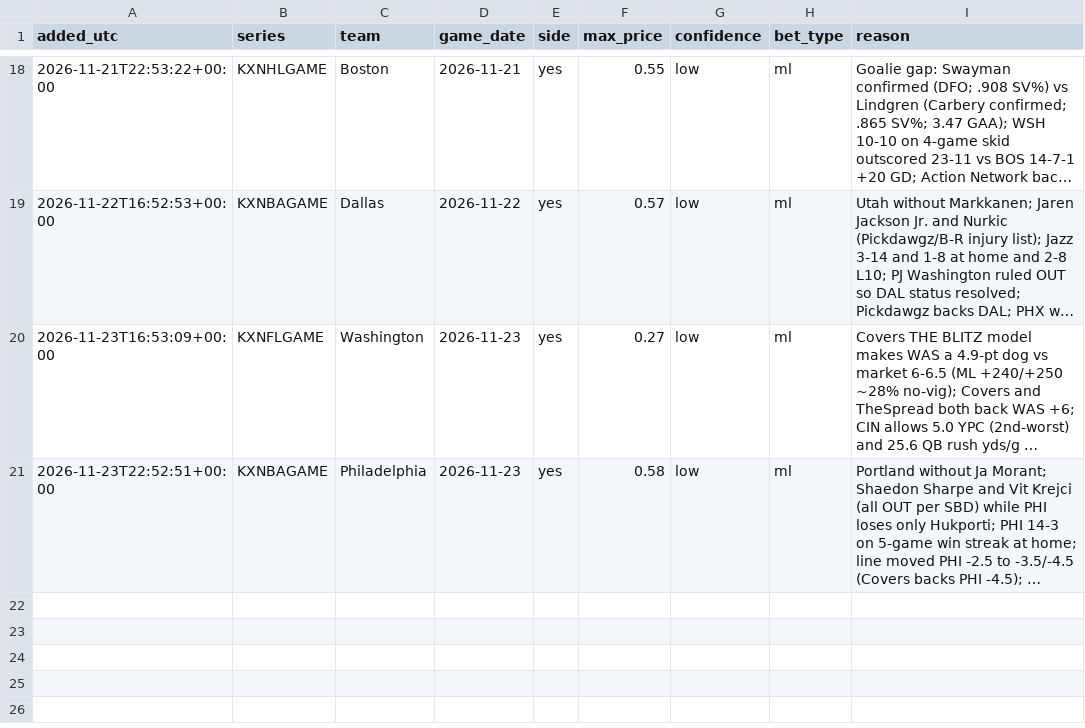
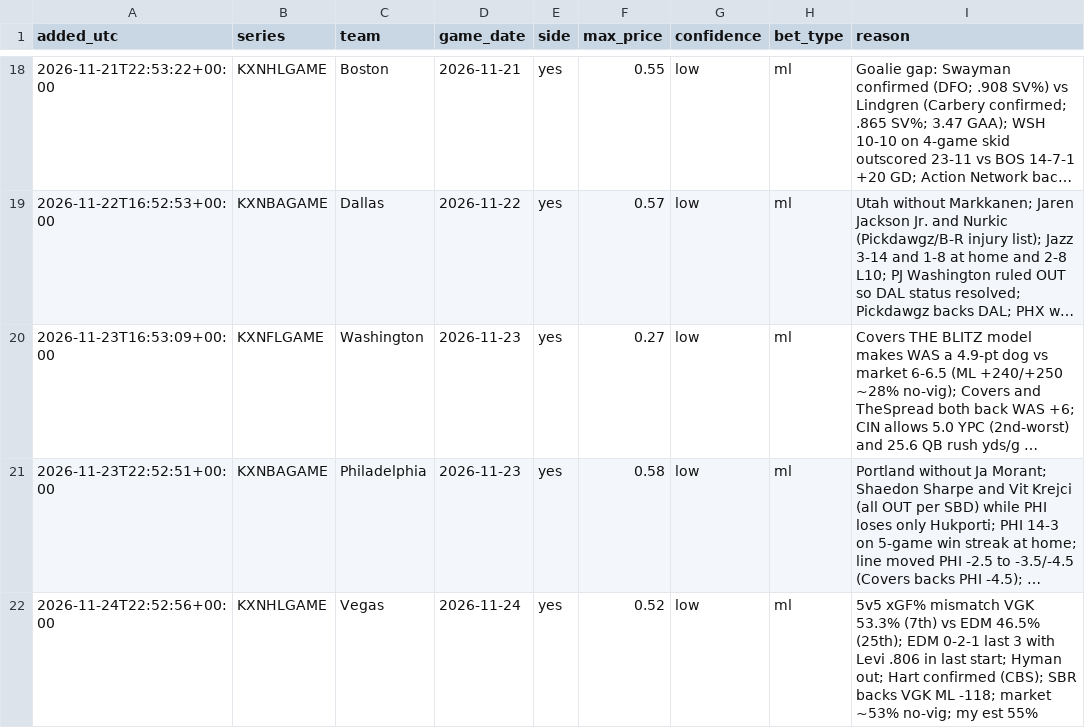
Before and after one commit to ironringauto/kalshi-tracker, a CSV file: inbox/research_queue.csv, drawn as a sheet; only a part is shown, gaps mark what is left out; long unchanged cells end in …; the diff names each change by its address in the sheet, - before the commit and + after, or states it on an @@ line.

```diff
--- a/inbox/research_queue.csv
+++ b/inbox/research_queue.csv
+row 22: 2026-11-24T22:52:56+00:00 | KXNHLGAME | Vegas | 2026-11-24 | yes | 0.52 | low | ml | 5v5 xGF% mismatch VGK 53.3% (7th) vs EDM 46.5% (25th); EDM 0-2-1 last 3 with Levi .806 in last start; Hyman out; Hart confirmed (CBS); SBR backs VGK ML -118; market ~53% no-vig; my est 55%
```
